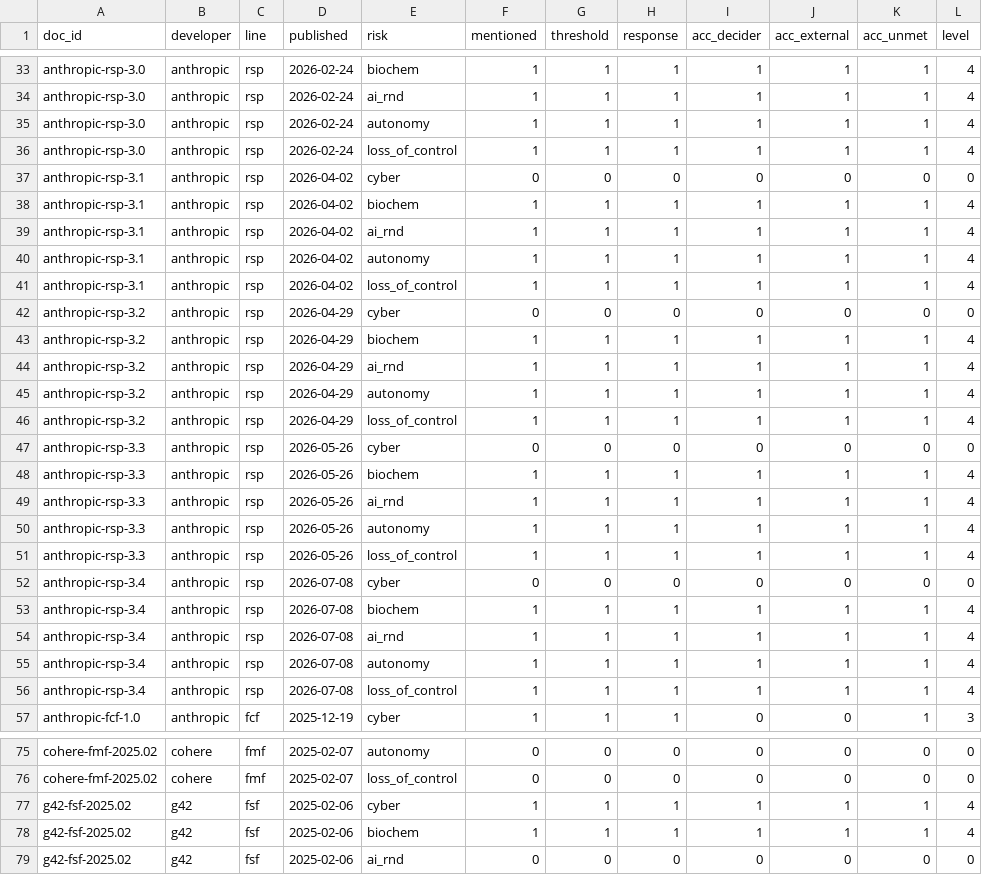
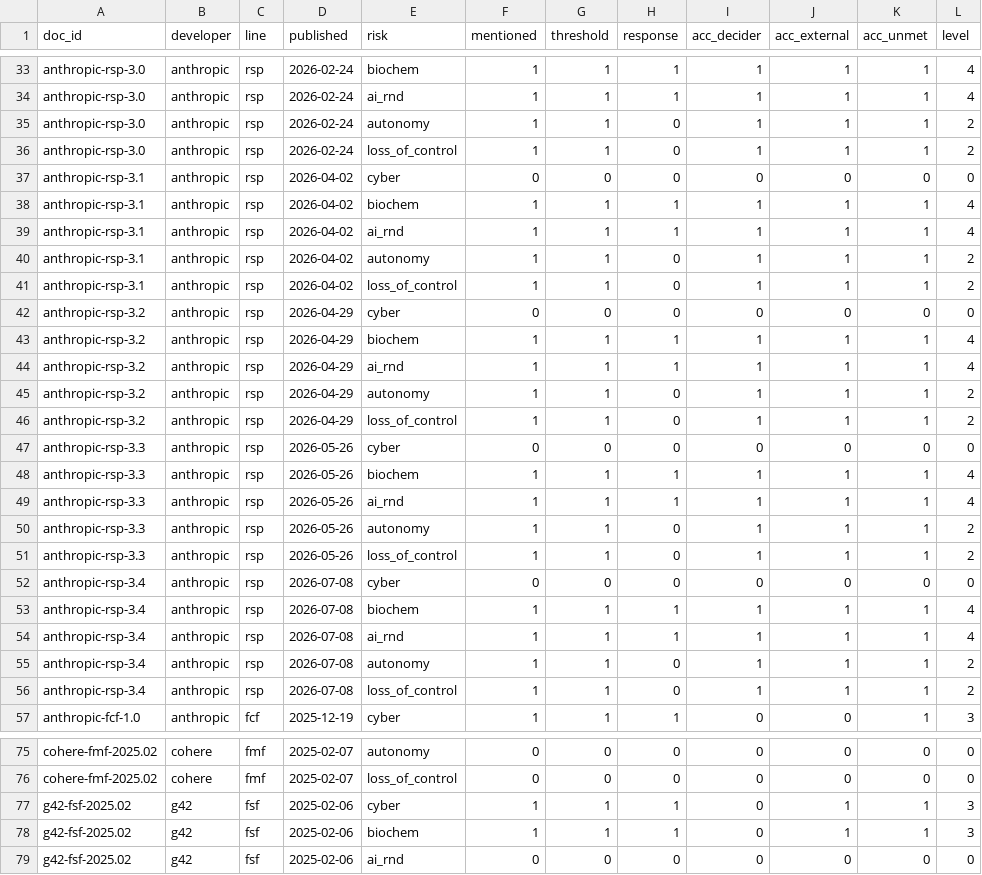
Before and after one commit to owizdom/rung, a CSV file: analysis/out/versions.csv, drawn as a sheet; only a part is shown, gaps mark what is left out; the diff covers the shown part only.

```diff
--- a/analysis/out/versions.csv
+++ b/analysis/out/versions.csv
@@ -34,4 +34,4 @@ anthropic-rsp-3.0,anthropic,rsp,2026-02-24,biochem,1,1,1,1,1,1,4
 anthropic-rsp-3.0,anthropic,rsp,2026-02-24,ai_rnd,1,1,1,1,1,1,4
-anthropic-rsp-3.0,anthropic,rsp,2026-02-24,autonomy,1,1,1,1,1,1,4
-anthropic-rsp-3.0,anthropic,rsp,2026-02-24,loss_of_control,1,1,1,1,1,1,4
+anthropic-rsp-3.0,anthropic,rsp,2026-02-24,autonomy,1,1,0,1,1,1,2
+anthropic-rsp-3.0,anthropic,rsp,2026-02-24,loss_of_control,1,1,0,1,1,1,2
 anthropic-rsp-3.1,anthropic,rsp,2026-04-02,cyber,0,0,0,0,0,0,0
@@ -39,4 +39,4 @@ anthropic-rsp-3.1,anthropic,rsp,2026-04-02,biochem,1,1,1,1,1,1,4
 anthropic-rsp-3.1,anthropic,rsp,2026-04-02,ai_rnd,1,1,1,1,1,1,4
-anthropic-rsp-3.1,anthropic,rsp,2026-04-02,autonomy,1,1,1,1,1,1,4
-anthropic-rsp-3.1,anthropic,rsp,2026-04-02,loss_of_control,1,1,1,1,1,1,4
+anthropic-rsp-3.1,anthropic,rsp,2026-04-02,autonomy,1,1,0,1,1,1,2
+anthropic-rsp-3.1,anthropic,rsp,2026-04-02,loss_of_control,1,1,0,1,1,1,2
 anthropic-rsp-3.2,anthropic,rsp,2026-04-29,cyber,0,0,0,0,0,0,0
@@ -44,4 +44,4 @@ anthropic-rsp-3.2,anthropic,rsp,2026-04-29,biochem,1,1,1,1,1,1,4
 anthropic-rsp-3.2,anthropic,rsp,2026-04-29,ai_rnd,1,1,1,1,1,1,4
-anthropic-rsp-3.2,anthropic,rsp,2026-04-29,autonomy,1,1,1,1,1,1,4
-anthropic-rsp-3.2,anthropic,rsp,2026-04-29,loss_of_control,1,1,1,1,1,1,4
+anthropic-rsp-3.2,anthropic,rsp,2026-04-29,autonomy,1,1,0,1,1,1,2
+anthropic-rsp-3.2,anthropic,rsp,2026-04-29,loss_of_control,1,1,0,1,1,1,2
 anthropic-rsp-3.3,anthropic,rsp,2026-05-26,cyber,0,0,0,0,0,0,0
@@ -49,4 +49,4 @@ anthropic-rsp-3.3,anthropic,rsp,2026-05-26,biochem,1,1,1,1,1,1,4
 anthropic-rsp-3.3,anthropic,rsp,2026-05-26,ai_rnd,1,1,1,1,1,1,4
-anthropic-rsp-3.3,anthropic,rsp,2026-05-26,autonomy,1,1,1,1,1,1,4
-anthropic-rsp-3.3,anthropic,rsp,2026-05-26,loss_of_control,1,1,1,1,1,1,4
+anthropic-rsp-3.3,anthropic,rsp,2026-05-26,autonomy,1,1,0,1,1,1,2
+anthropic-rsp-3.3,anthropic,rsp,2026-05-26,loss_of_control,1,1,0,1,1,1,2
 anthropic-rsp-3.4,anthropic,rsp,2026-07-08,cyber,0,0,0,0,0,0,0
@@ -54,4 +54,4 @@ anthropic-rsp-3.4,anthropic,rsp,2026-07-08,biochem,1,1,1,1,1,1,4
 anthropic-rsp-3.4,anthropic,rsp,2026-07-08,ai_rnd,1,1,1,1,1,1,4
-anthropic-rsp-3.4,anthropic,rsp,2026-07-08,autonomy,1,1,1,1,1,1,4
-anthropic-rsp-3.4,anthropic,rsp,2026-07-08,loss_of_control,1,1,1,1,1,1,4
+anthropic-rsp-3.4,anthropic,rsp,2026-07-08,autonomy,1,1,0,1,1,1,2
+anthropic-rsp-3.4,anthropic,rsp,2026-07-08,loss_of_control,1,1,0,1,1,1,2
 anthropic-fcf-1.0,anthropic,fcf,2025-12-19,cyber,1,1,1,0,0,1,3
@@ -76,4 +76,4 @@ cohere-fmf-2025.02,cohere,fmf,2025-02-07,autonomy,0,0,0,0,0,0,0
 cohere-fmf-2025.02,cohere,fmf,2025-02-07,loss_of_control,0,0,0,0,0,0,0
-g42-fsf-2025.02,g42,fsf,2025-02-06,cyber,1,1,1,1,1,1,4
-g42-fsf-2025.02,g42,fsf,2025-02-06,biochem,1,1,1,1,1,1,4
+g42-fsf-2025.02,g42,fsf,2025-02-06,cyber,1,1,1,0,1,1,3
+g42-fsf-2025.02,g42,fsf,2025-02-06,biochem,1,1,1,0,1,1,3
 g42-fsf-2025.02,g42,fsf,2025-02-06,ai_rnd,0,0,0,0,0,0,0
```
Also changed, not shown: 6 edited cells elsewhere in this file, analysis/out/changes.csv, analysis/out/latest.csv, 17 other files.
